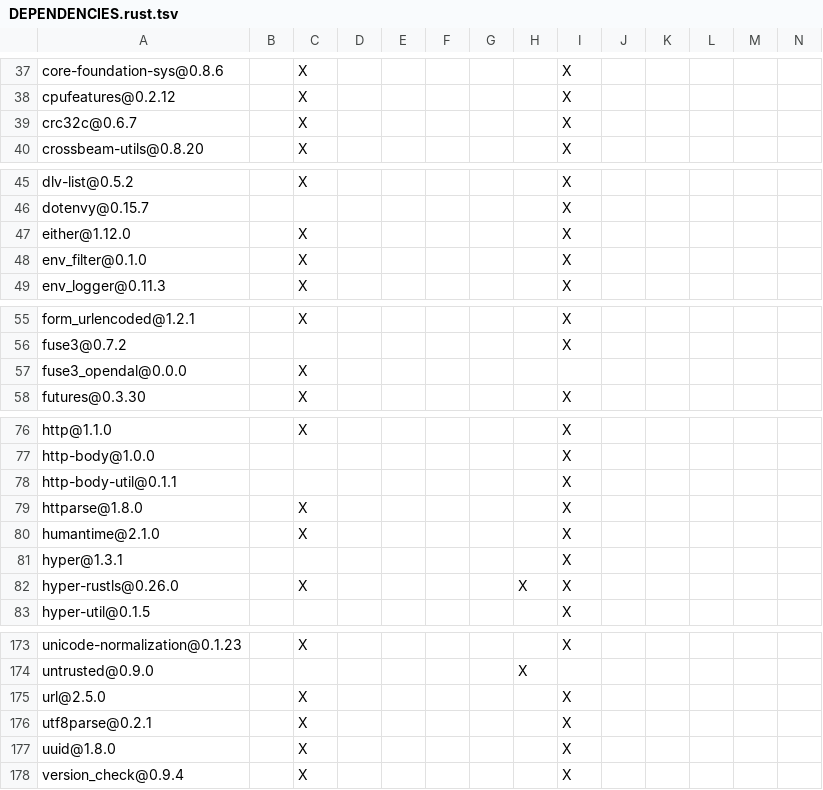
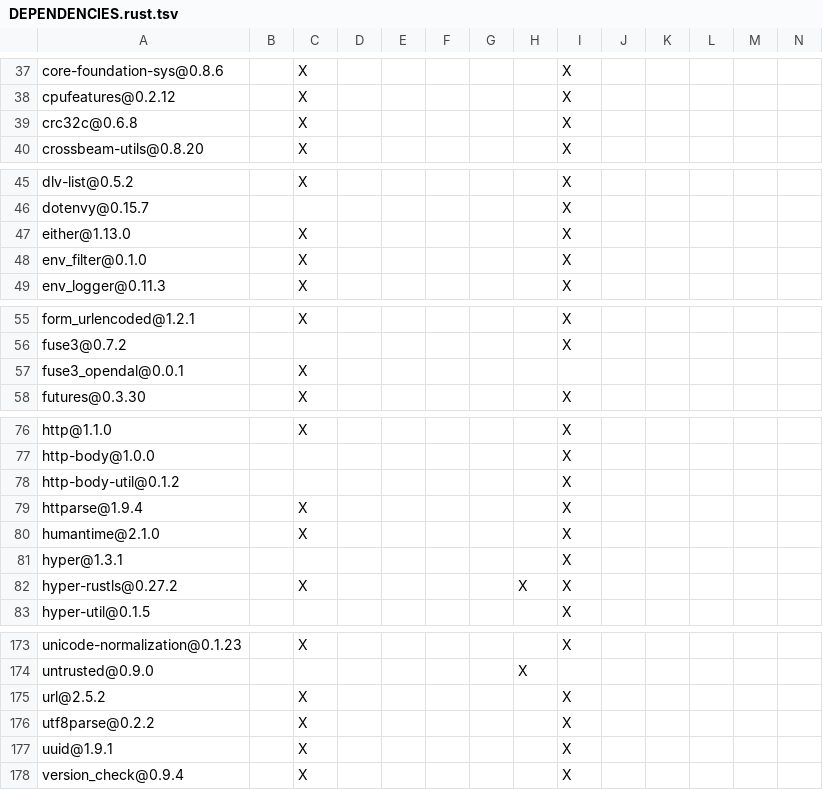
Before and after one commit to Inokinoki/opendal-ofs, a TSV file: DEPENDENCIES.rust.tsv, drawn as a sheet; only a part is shown, gaps mark what is left out; the diff covers the shown part only.

```diff
--- a/DEPENDENCIES.rust.tsv
+++ b/DEPENDENCIES.rust.tsv
@@ -38,3 +38,3 @@ core-foundation-sys@0.8.6		X						X
 cpufeatures@0.2.12		X						X					
-crc32c@0.6.7		X						X					
+crc32c@0.6.8		X						X					
 crossbeam-utils@0.8.20		X						X					
@@ -46,3 +46,3 @@ dlv-list@0.5.2		X						X
 dotenvy@0.15.7								X					
-either@1.12.0		X						X					
+either@1.13.0		X						X					
 env_filter@0.1.0		X						X					
@@ -56,3 +56,3 @@ form_urlencoded@1.2.1		X						X
 fuse3@0.7.2								X					
-fuse3_opendal@0.0.0		X											
+fuse3_opendal@0.0.1		X											
 futures@0.3.30		X						X					
@@ -77,7 +77,7 @@ http@1.1.0		X						X
 http-body@1.0.0								X					
-http-body-util@0.1.1								X					
-httparse@1.8.0		X						X					
+http-body-util@0.1.2								X					
+httparse@1.9.4		X						X					
 humantime@2.1.0		X						X					
 hyper@1.3.1								X					
-hyper-rustls@0.26.0		X					X	X					
+hyper-rustls@0.27.2		X					X	X					
 hyper-util@0.1.5								X					
@@ -174,5 +174,5 @@ unicode-normalization@0.1.23		X						X
 untrusted@0.9.0							X						
-url@2.5.0		X						X					
-utf8parse@0.2.1		X						X					
-uuid@1.8.0		X						X					
+url@2.5.2		X						X					
+utf8parse@0.2.2		X						X					
+uuid@1.9.1		X						X					
 version_check@0.9.4		X						X					
```
Also changed, not shown: 26 edited cells elsewhere in this file, integrations/fuse3/DEPENDENCIES.rust.tsv, 3 other files.
